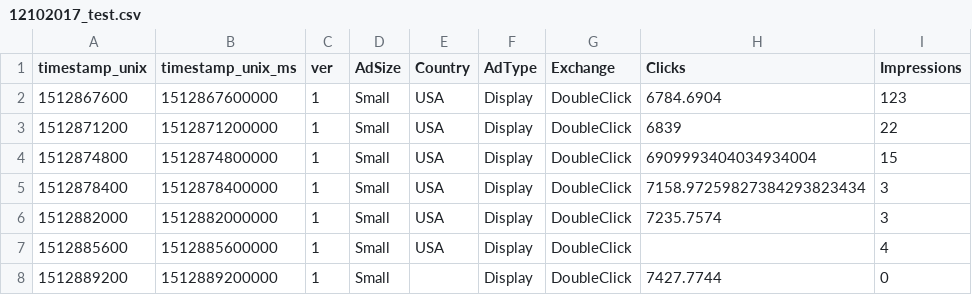
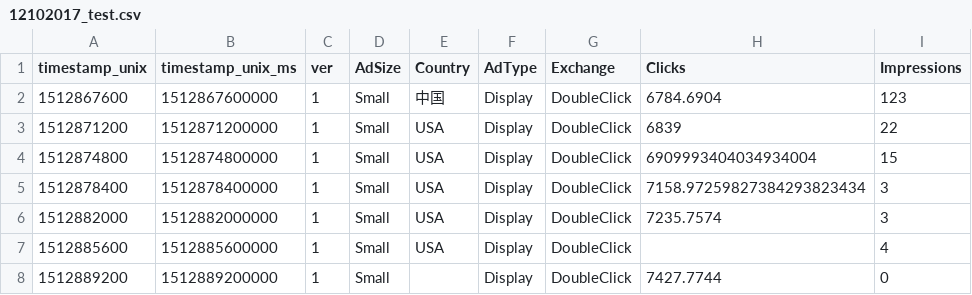
Before and after one commit to anodot/daria, a CSV file: test-datasets/test-directory-collector/12102017_test.csv, drawn as a sheet; only a part is shown; the diff names each change by its address in the sheet, - before the commit and + after, or states it on an @@ line.

Commit message:
Update directory pipeline and tests

```diff
--- a/test-datasets/test-directory-collector/12102017_test.csv
+++ b/test-datasets/test-directory-collector/12102017_test.csv
-E2 (Country): USA
+E2 (Country): 中国
```
Also changed, not shown: 4 other files.
